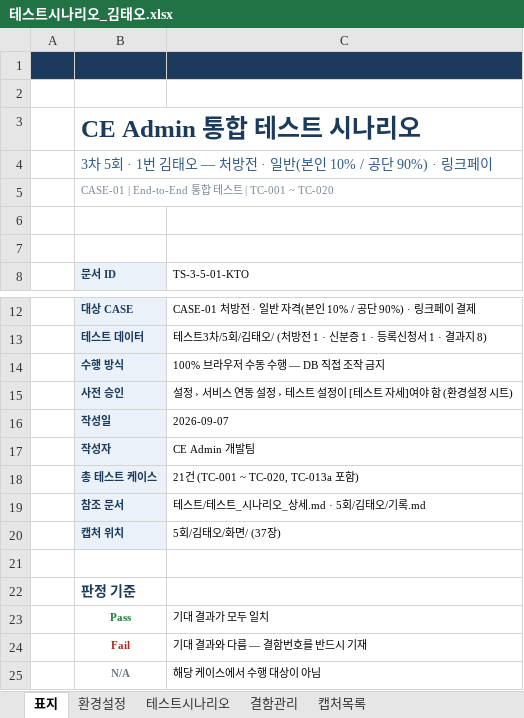
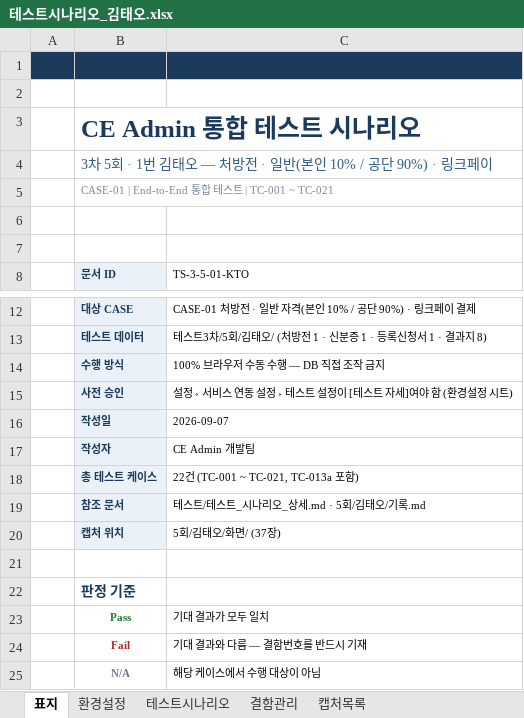
Before and after one commit to Jack-Won-Prompt/ce-admin, an Excel workbook: 테스트/테스트3차/5회/김태오/테스트시나리오_김태오.xlsx, sheet 표지, drawn as a sheet; only a part is shown, gaps mark what is left out; values as stored, in another font and other column widths than the file's, no borders; the diff names each change by its address in the sheet, - before the commit and + after, or states it on an @@ line.

```diff
--- a/테스트/테스트3차/5회/김태오/테스트시나리오_김태오.xlsx (sheet 표지)
+++ b/테스트/테스트3차/5회/김태오/테스트시나리오_김태오.xlsx (sheet 표지)
-B5 (문서 ID): CASE-01 | End-to-End 통합 테스트 | TC-001 ~ TC-020
+B5 (문서 ID): CASE-01 | End-to-End 통합 테스트 | TC-001 ~ TC-021
-C18 (TS-3-5-01-KTO): 21건 (TC-001 ~ TC-020, TC-013a 포함)
+C18 (TS-3-5-01-KTO): 22건 (TC-001 ~ TC-021, TC-013a 포함)
```
Also changed, not shown: sheet 테스트시나리오, 테스트/테스트3차/5회/박도겸/테스트시나리오_박도겸.xlsx, 6 other files.
